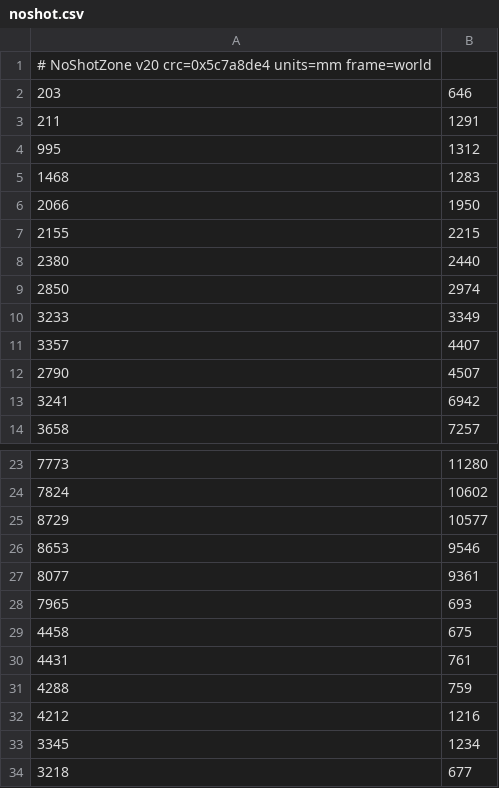
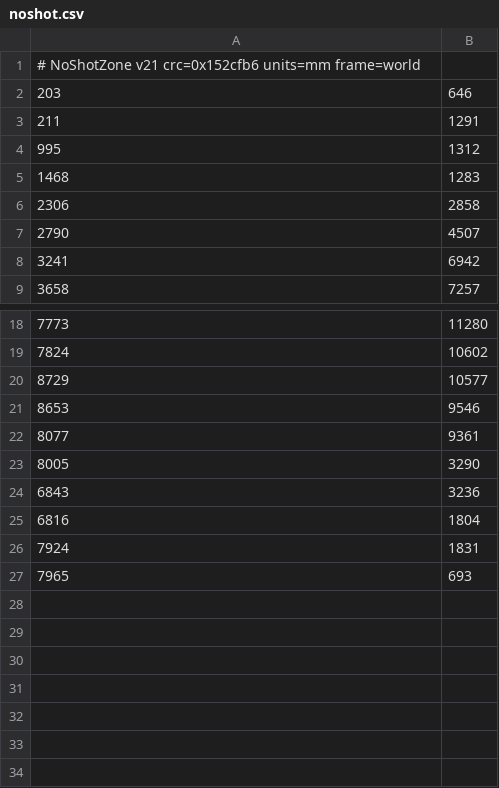
Before and after one commit to smily77/CatFind, a CSV file: Controller/Manager6_3_0/data/noshot.csv, drawn as a sheet; only a part is shown, gaps mark what is left out.

Commit message:
Karte noshot: v21 vom Manager uebernommen (VPS-Editor)

```diff
--- a/Controller/Manager6_3_0/data/noshot.csv
+++ b/Controller/Manager6_3_0/data/noshot.csv
@@ -1,2 +1,2 @@
-# NoShotZone v20  crc=0x5c7a8de4  units=mm  frame=world
+# NoShotZone v21  crc=0x152cfb6  units=mm  frame=world
 203,646
@@ -5,8 +5,3 @@
 1468,1283
-2066,1950
-2155,2215
-2380,2440
-2850,2974
-3233,3349
-3357,4407
+2306,2858
 2790,4507
@@ -27,8 +22,6 @@
 8077,9361
+8005,3290
+6843,3236
+6816,1804
+7924,1831
 7965,693
-4458,675
-4431,761
-4288,759
-4212,1216
-3345,1234
-3218,677
```
